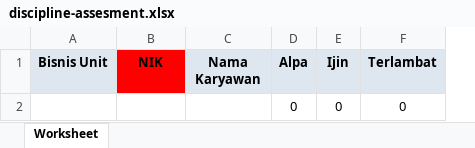
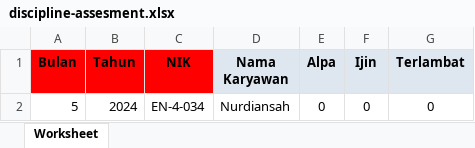
Before and after one commit to rahmatttrh/myenc, an Excel workbook: public/documents/discipline-assesment.xlsx, sheet Worksheet, drawn as a sheet; values as stored, in another font and other column widths than the file's, no borders; removed rows and columns are numbered as before the commit, all else as after; the diff names each change by its address in the sheet, - before the commit and + after, or states it on an @@ line.

```diff
--- a/public/documents/discipline-assesment.xlsx (sheet Worksheet)
+++ b/public/documents/discipline-assesment.xlsx (sheet Worksheet)
-column A (Bisnis Unit), empty
+column A (Bulan), row 2: 5
+column B (Tahun), row 2: 2024
-C2 (NIK): (empty)
+C2 (NIK): EN-4-034
-D2 (Nama Karyawan): (empty)
+D2 (Nama Karyawan): Nurdiansah
```
Also changed, not shown: 8 other files.
